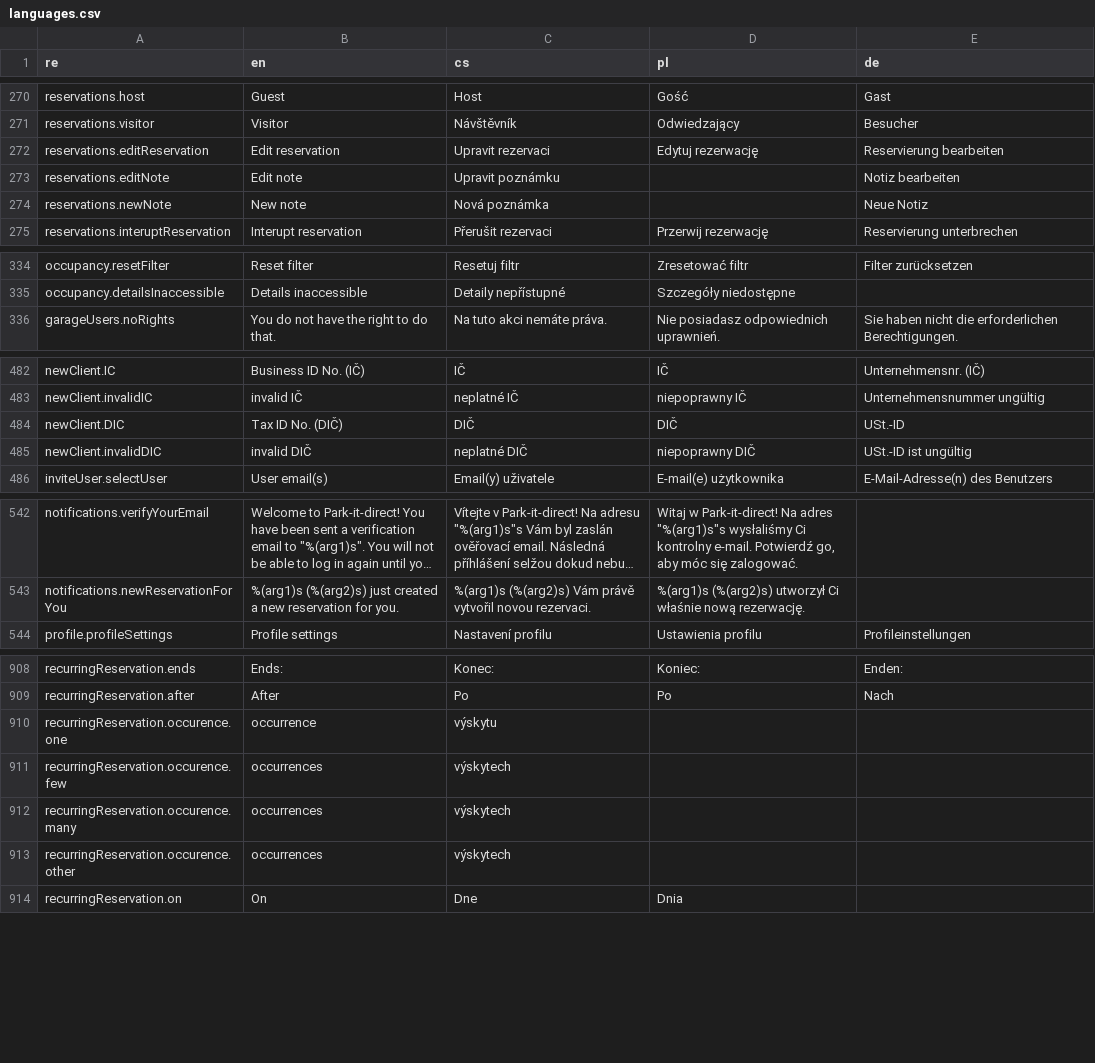
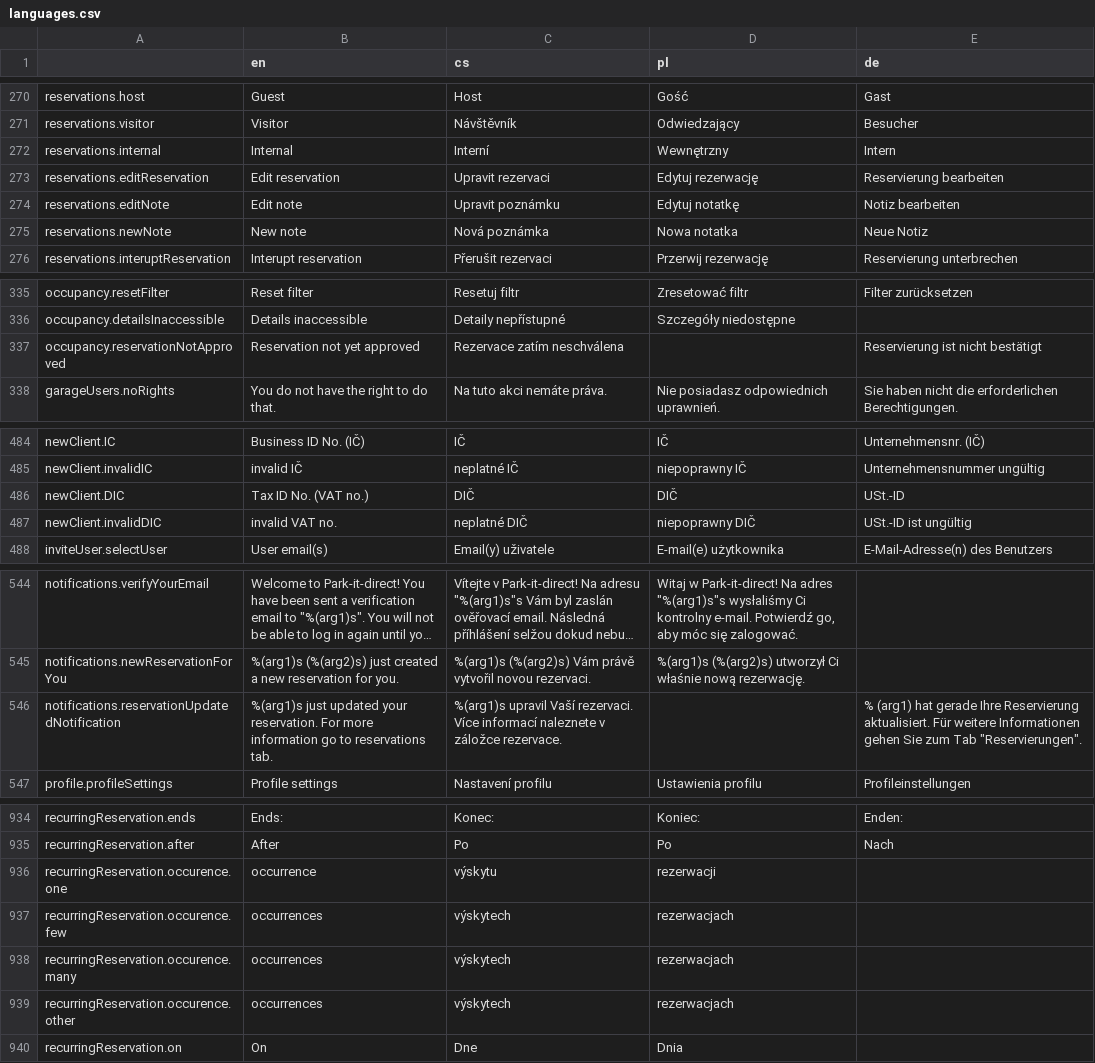
Before and after one commit to factorio-solutions/pid-desktop, a CSV file: app/_shared/locales/languages.csv, drawn as a sheet; only a part is shown, gaps mark what is left out; long unchanged cells end in …; addresses are those after the commit; the diff covers the shown part only; the diff names each change by its address in the sheet, - before the commit and + after, or states it on an @@ line.

```diff
--- a/app/_shared/locales/languages.csv
+++ b/app/_shared/locales/languages.csv
-A1: re
+A1: (empty)
+row 272: reservations.internal | Internal | Interní | Wewnętrzny | Intern
-D274 (pl): (empty)
+D274 (pl): Edytuj notatkę
-D275 (pl): (empty)
+D275 (pl): Nowa notatka
+row 337: occupancy.reservationNotApproved | Reservation not yet approved | Rezervace zatím neschválena |  | Reservierung ist nicht bestätigt
-B486 (en): Tax ID No. (DIČ)
+B486 (en): Tax ID No. (VAT no.)
-B487 (en): invalid DIČ
+B487 (en): invalid VAT no.
+row 546: notifications.reservationUpdatedNotification | %(arg1)s just updated your reservation. For more information go to reservations tab. | %(arg1)s upravil Vaší rezervaci. Více informací naleznete v záložce rezervace. |  | % (arg1) hat gerade Ihre Reservierung aktualisiert. Für weitere Informationen gehen Sie zum Tab "Reservierungen".
-D936 (pl): (empty)
+D936 (pl): rezerwacji
-D937:D939 (pl): (empty)
+D937:D939 (pl): rezerwacjach
```
Also changed, not shown: 29 added rows and 23 edited cells elsewhere in this file, 4 other files.
